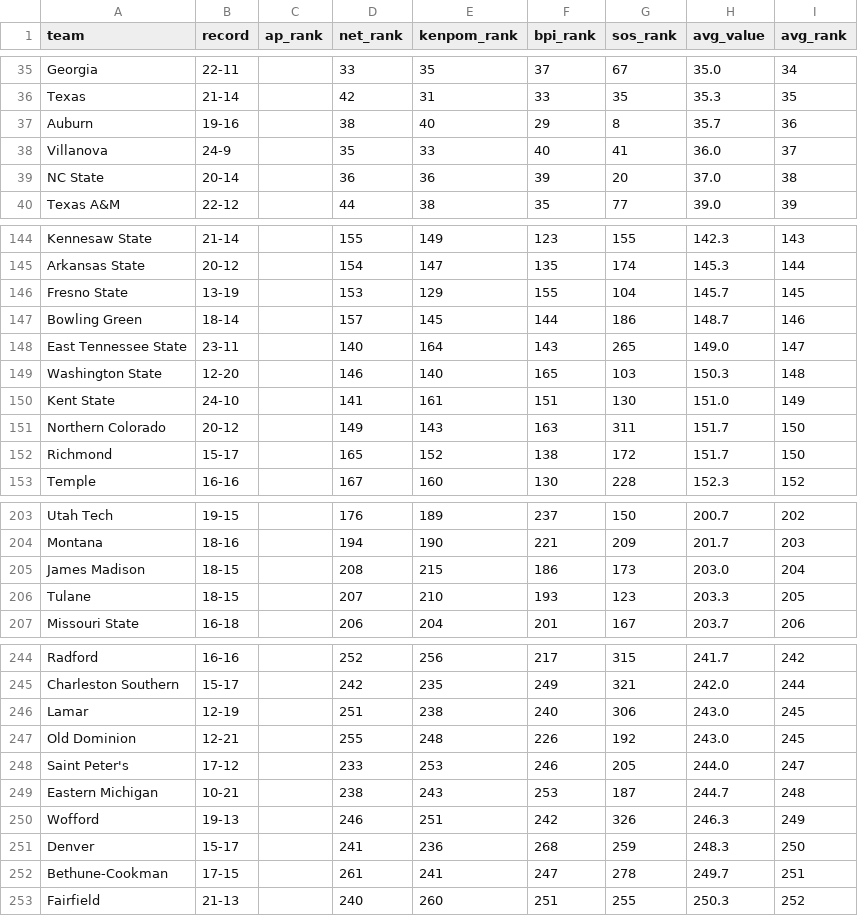
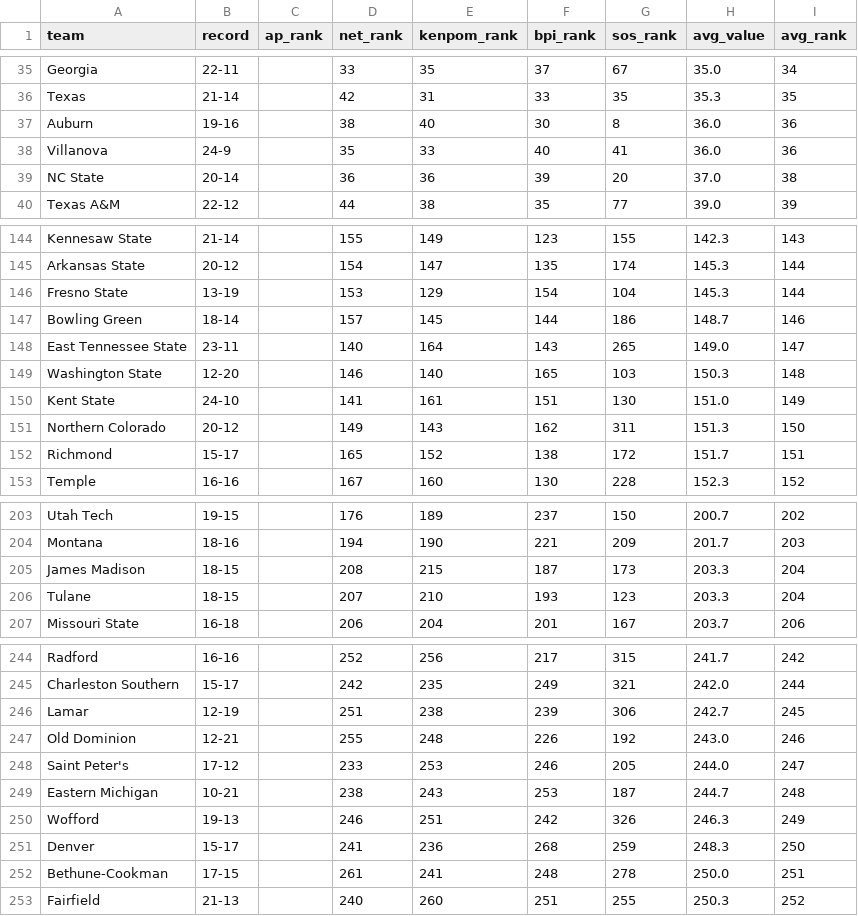
Before and after one commit to kylevogel/cbb-ratings-pipeline, a CSV file: data_processed/site_rankings.csv, drawn as a sheet; only a part is shown, gaps mark what is left out; the diff covers the shown part only.

```diff
--- a/data_processed/site_rankings.csv
+++ b/data_processed/site_rankings.csv
@@ -36,4 +36,4 @@ Georgia,22-11,,33,35,37,67,35.0,34
 Texas,21-14,,42,31,33,35,35.3,35
-Auburn,19-16,,38,40,29,8,35.7,36
-Villanova,24-9,,35,33,40,41,36.0,37
+Auburn,19-16,,38,40,30,8,36.0,36
+Villanova,24-9,,35,33,40,41,36.0,36
 NC State,20-14,,36,36,39,20,37.0,38
@@ -145,3 +145,3 @@ Kennesaw State,21-14,,155,149,123,155,142.3,143
 Arkansas State,20-12,,154,147,135,174,145.3,144
-Fresno State,13-19,,153,129,155,104,145.7,145
+Fresno State,13-19,,153,129,154,104,145.3,144
 Bowling Green,18-14,,157,145,144,186,148.7,146
@@ -150,4 +150,4 @@ Washington State,12-20,,146,140,165,103,150.3,148
 Kent State,24-10,,141,161,151,130,151.0,149
-Northern Colorado,20-12,,149,143,163,311,151.7,150
-Richmond,15-17,,165,152,138,172,151.7,150
+Northern Colorado,20-12,,149,143,162,311,151.3,150
+Richmond,15-17,,165,152,138,172,151.7,151
 Temple,16-16,,167,160,130,228,152.3,152
@@ -204,4 +204,4 @@ Utah Tech,19-15,,176,189,237,150,200.7,202
 Montana,18-16,,194,190,221,209,201.7,203
-James Madison,18-15,,208,215,186,173,203.0,204
-Tulane,18-15,,207,210,193,123,203.3,205
+James Madison,18-15,,208,215,187,173,203.3,204
+Tulane,18-15,,207,210,193,123,203.3,204
 Missouri State,16-18,,206,204,201,167,203.7,206
@@ -245,4 +245,4 @@ Radford,16-16,,252,256,217,315,241.7,242
 Charleston Southern,15-17,,242,235,249,321,242.0,244
-Lamar,12-19,,251,238,240,306,243.0,245
-Old Dominion,12-21,,255,248,226,192,243.0,245
+Lamar,12-19,,251,238,239,306,242.7,245
+Old Dominion,12-21,,255,248,226,192,243.0,246
 Saint Peter's,17-12,,233,253,246,205,244.0,247
@@ -251,3 +251,3 @@ Wofford,19-13,,246,251,242,326,246.3,249
 Denver,15-17,,241,236,268,259,248.3,250
-Bethune-Cookman,17-15,,261,241,247,278,249.7,251
+Bethune-Cookman,17-15,,261,241,248,278,250.0,251
 Fairfield,21-13,,240,260,251,255,250.3,252
```
Also changed, not shown: 5 added rows, 5 removed rows and 18 edited cells elsewhere in this file, data_raw/bpi_rankings.csv, 1 other file.
